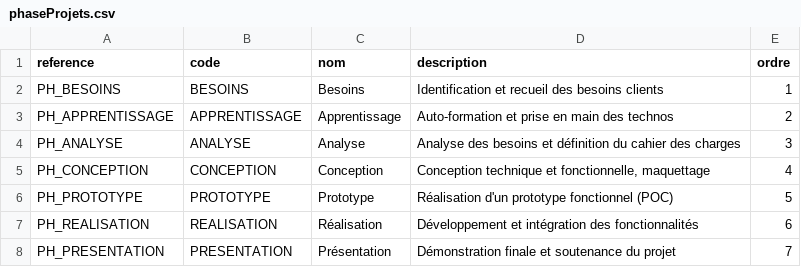
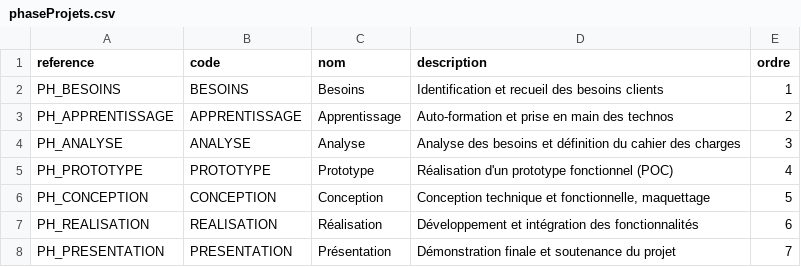
Before and after one commit to solicode-lms/app, a CSV file: modules/PkgCreationTache/Database/data/phaseProjets.csv, drawn as a sheet.

```diff
--- a/modules/PkgCreationTache/Database/data/phaseProjets.csv
+++ b/modules/PkgCreationTache/Database/data/phaseProjets.csv
@@ -4,4 +4,4 @@ PH_APPRENTISSAGE,APPRENTISSAGE,Apprentissage,"Auto-formation et prise en main de
 PH_ANALYSE,ANALYSE,Analyse,"Analyse des besoins et définition du cahier des charges",3
-PH_CONCEPTION,CONCEPTION,Conception,"Conception technique et fonctionnelle, maquettage",4
-PH_PROTOTYPE,PROTOTYPE,Prototype,"Réalisation d'un prototype fonctionnel (POC)",5
+PH_PROTOTYPE,PROTOTYPE,Prototype,"Réalisation d'un prototype fonctionnel (POC)",4
+PH_CONCEPTION,CONCEPTION,Conception,"Conception technique et fonctionnelle, maquettage",5
 PH_REALISATION,REALISATION,Réalisation,"Développement et intégration des fonctionnalités",6
```
Also changed, not shown: 14 other files.
